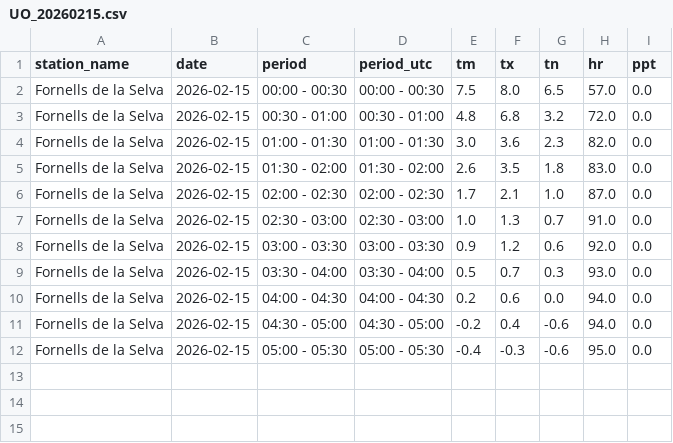
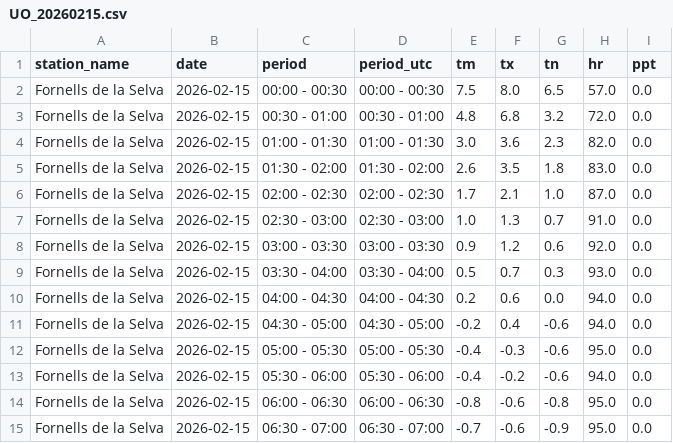
Before and after one commit to joandecorts/meteo-rss-auto, a CSV file: data/UO_20260215.csv, drawn as a sheet.

```diff
--- a/data/UO_20260215.csv
+++ b/data/UO_20260215.csv
@@ -12 +12,4 @@ Fornells de la Selva,2026-02-15,04:30 - 05:00,04:30 - 05:00,-0.2,0.4,-0.6,94.0,0
 Fornells de la Selva,2026-02-15,05:00 - 05:30,05:00 - 05:30,-0.4,-0.3,-0.6,95.0,0.0
+Fornells de la Selva,2026-02-15,05:30 - 06:00,05:30 - 06:00,-0.4,-0.2,-0.6,94.0,0.0
+Fornells de la Selva,2026-02-15,06:00 - 06:30,06:00 - 06:30,-0.8,-0.6,-0.8,95.0,0.0
+Fornells de la Selva,2026-02-15,06:30 - 07:00,06:30 - 07:00,-0.7,-0.6,-0.9,95.0,0.0
```
Also changed, not shown: data/XJ_20260215.csv, 8 other files.
